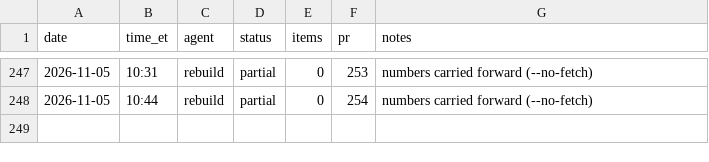
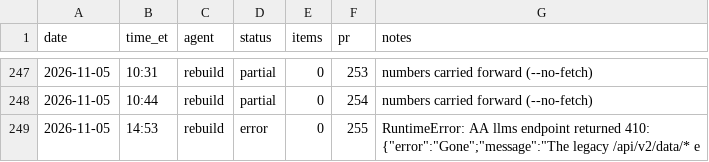
Before and after one commit to jwatson7399/ai-auditing-dashboard, a CSV file: log/runs-rebuild.csv, drawn as a sheet; only a part is shown, gaps mark what is left out.

Commit message:
Daily rebuild 2026-11-05 (run 255)

```diff
--- a/log/runs-rebuild.csv
+++ b/log/runs-rebuild.csv
@@ -248 +248,2 @@ date,time_et,agent,status,items,pr,notes
 2026-11-05,10:44,rebuild,partial,0,254,numbers carried forward (--no-fetch)
+2026-11-05,14:53,rebuild,error,0,255,RuntimeError: AA llms endpoint returned 410: {"error":"Gone";"message":"The legacy /api/v2/data/* e
```
